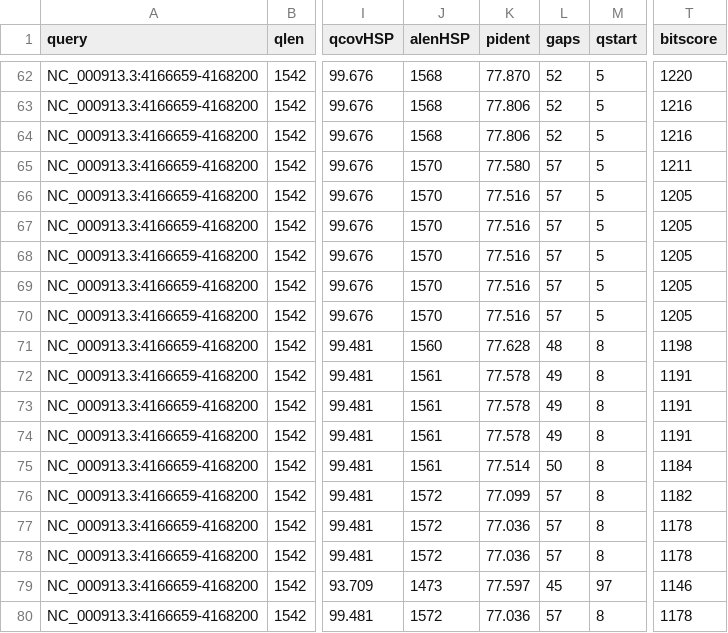
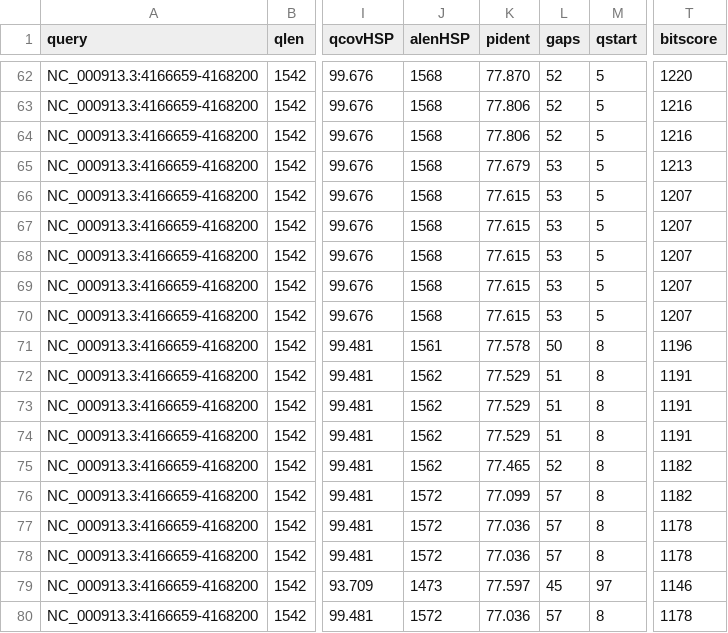
Before and after one commit to shenwei356/LexicMap, a TSV file: demo/q.gene.fasta.lexicmap.tsv, drawn as a sheet; only a part is shown, gaps mark what is left out; the diff names each change by its address in the sheet, - before the commit and + after, or states it on an @@ line.

```diff
--- a/demo/q.gene.fasta.lexicmap.tsv
+++ b/demo/q.gene.fasta.lexicmap.tsv
-J65:J70 (alenHSP): 1570
+J65:J70 (alenHSP): 1568
-K65 (pident): 77.580
+K65 (pident): 77.679
-L65:L70 (gaps): 57
+L65:L70 (gaps): 53
-T65 (bitscore): 1211
+T65 (bitscore): 1213
-K66:K70 (pident): 77.516
+K66:K70 (pident): 77.615
-T66:T70 (bitscore): 1205
+T66:T70 (bitscore): 1207
-J71 (alenHSP): 1560
+J71 (alenHSP): 1561
-K71 (pident): 77.628
+K71 (pident): 77.578
-L71 (gaps): 48
+L71 (gaps): 50
-T71 (bitscore): 1198
+T71 (bitscore): 1196
-J72:J75 (alenHSP): 1561
+J72:J75 (alenHSP): 1562
-K72:K74 (pident): 77.578
+K72:K74 (pident): 77.529
-L72:L74 (gaps): 49
+L72:L74 (gaps): 51
-K75 (pident): 77.514
+K75 (pident): 77.465
-L75 (gaps): 50
+L75 (gaps): 52
-T75 (bitscore): 1184
+T75 (bitscore): 1182
```
Also changed, not shown: 4 other files.
